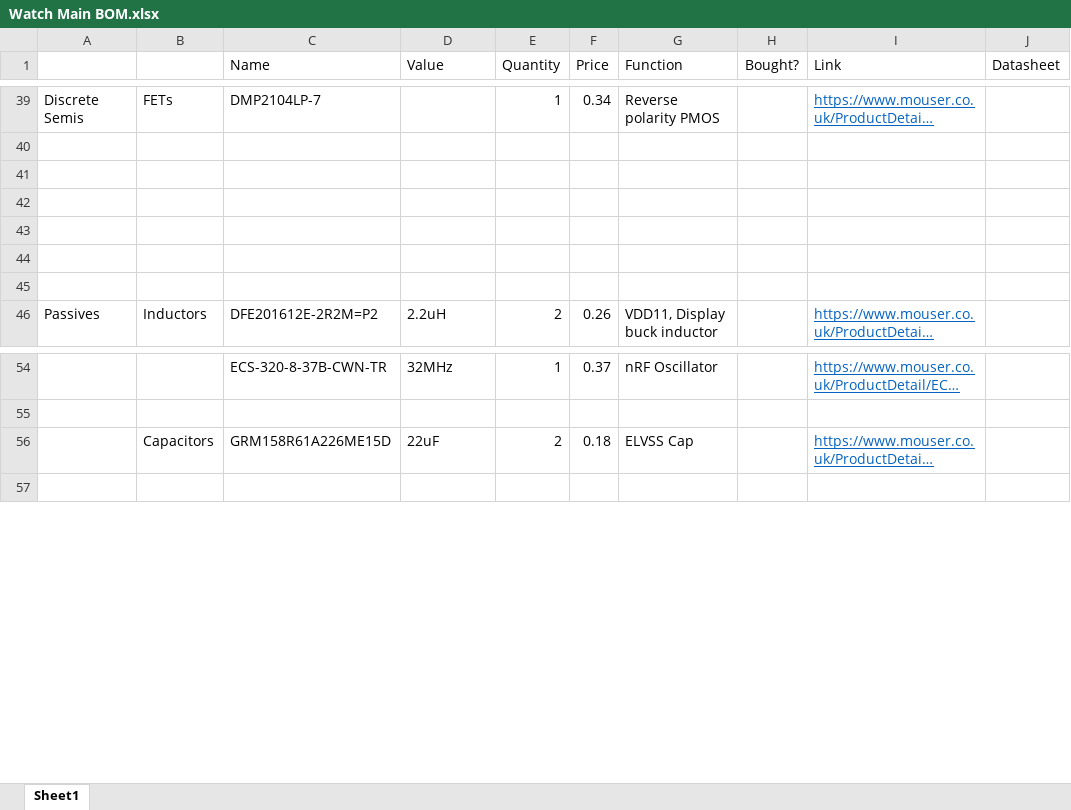
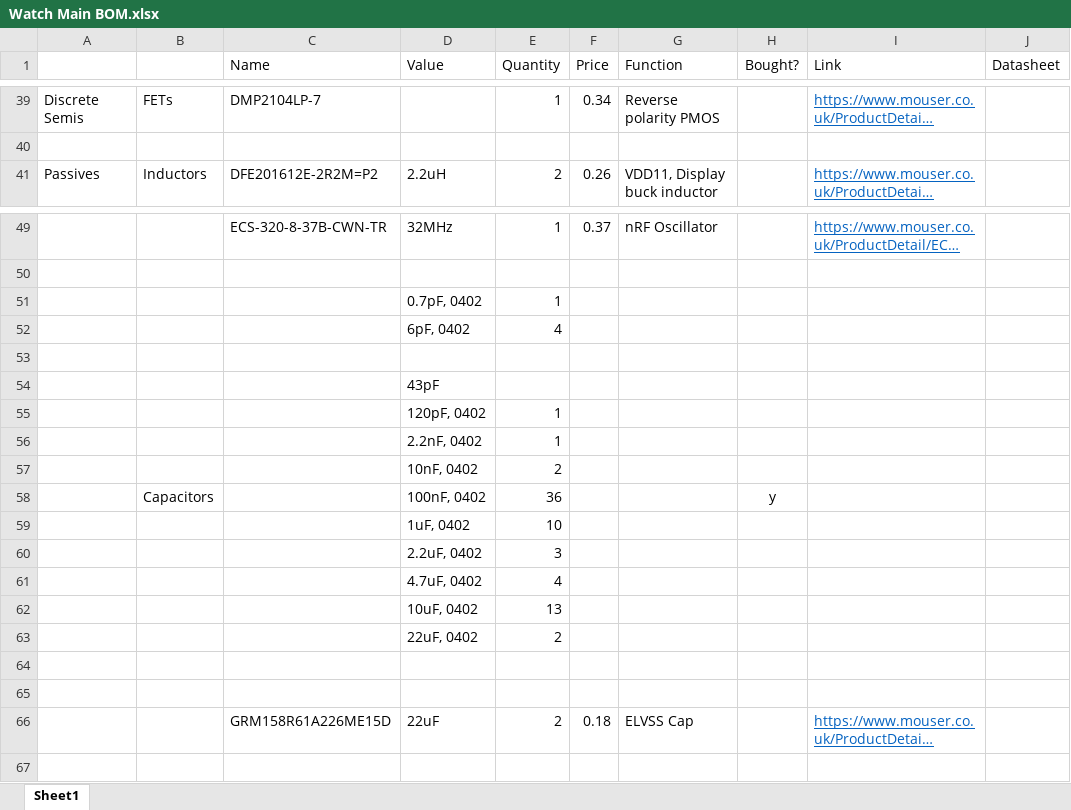
Before and after one commit to ben5049/Smart-Watch, an Excel workbook: Documentation/BOMs/Watch Main BOM.xlsx, sheet Sheet1, drawn as a sheet; only a part is shown, gaps mark what is left out; long unchanged cells end in …; values as stored, in another font and other column widths than the file's, no borders; removed rows and columns are numbered as before the commit, all else as after; the diff names each change by its address in the sheet, - before the commit and + after, or states it on an @@ line.

Commit message:
Watch main BOM progress.

```diff
--- a/Documentation/BOMs/Watch Main BOM.xlsx (sheet Sheet1)
+++ b/Documentation/BOMs/Watch Main BOM.xlsx (sheet Sheet1)
-row 41: (empty)
-row 42: (empty)
-row 43: (empty)
-row 44: (empty)
-row 45: (empty)
+row 51:  |  |  | 0.7pF, 0402 | 1
+row 52:  |  |  | 6pF, 0402 | 4
+row 53: (empty)
+row 54:  |  |  | 43pF
+row 55:  |  |  | 120pF, 0402 | 1
+row 56:  |  |  | 2.2nF, 0402 | 1
+row 57:  |  |  | 10nF, 0402 | 2
+row 58:  | Capacitors |  | 100nF, 0402 | 36 |  |  | y
+row 59:  |  |  | 1uF, 0402 | 10
+row 60:  |  |  | 2.2uF, 0402 | 3
+row 61:  |  |  | 4.7uF, 0402 | 4
+row 62:  |  |  | 10uF, 0402 | 13
+row 63:  |  |  | 22uF, 0402 | 2
+row 64: (empty)
+row 65: (empty)
-B66: Capacitors
+B66: (empty)
```
Also changed, not shown: 10 other files.
